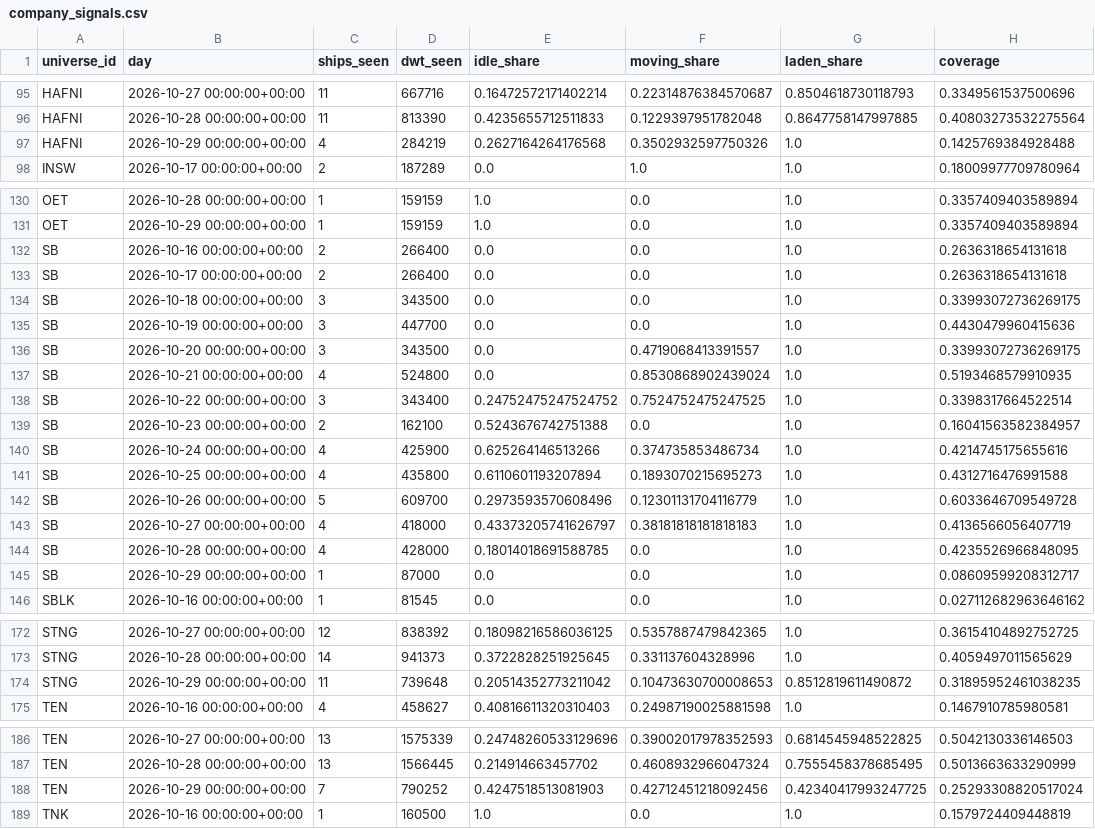
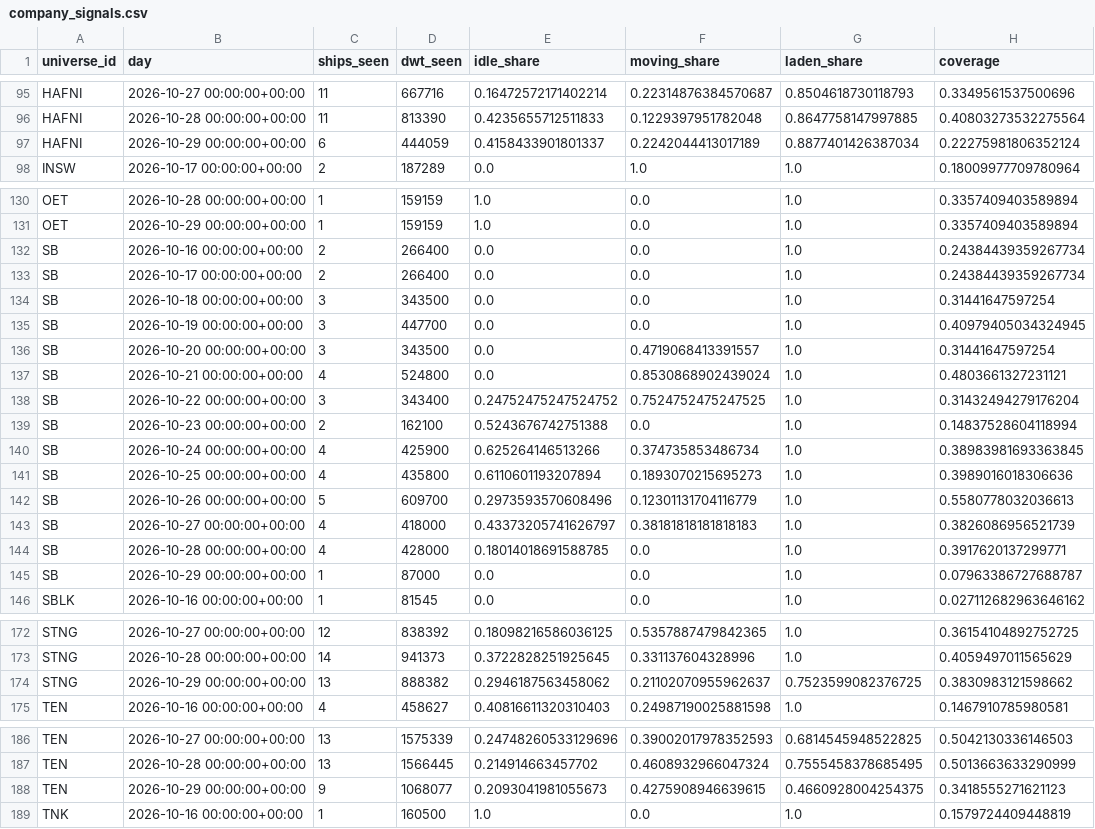
Before and after one commit to ambekarhrush/shipping-long-short-lab, a CSV file: data/fleet/company_signals.csv, drawn as a sheet; only a part is shown, gaps mark what is left out; the diff covers the shown part only.

```diff
--- a/data/fleet/company_signals.csv
+++ b/data/fleet/company_signals.csv
@@ -96,3 +96,3 @@ HAFNI,2026-10-27 00:00:00+00:00,11,667716,0.16472572171402214,0.2231487638457068
 HAFNI,2026-10-28 00:00:00+00:00,11,813390,0.4235655712511833,0.1229397951782048,0.8647758147997885,0.40803273532275564
-HAFNI,2026-10-29 00:00:00+00:00,4,284219,0.2627164264176568,0.3502932597750326,1.0,0.1425769384928488
+HAFNI,2026-10-29 00:00:00+00:00,6,444059,0.4158433901801337,0.2242044413017189,0.8877401426387034,0.22275981806352124
 INSW,2026-10-17 00:00:00+00:00,2,187289,0.0,1.0,1.0,0.18009977709780964
@@ -131,16 +131,16 @@ OET,2026-10-28 00:00:00+00:00,1,159159,1.0,0.0,1.0,0.3357409403589894
 OET,2026-10-29 00:00:00+00:00,1,159159,1.0,0.0,1.0,0.3357409403589894
-SB,2026-10-16 00:00:00+00:00,2,266400,0.0,0.0,1.0,0.2636318654131618
-SB,2026-10-17 00:00:00+00:00,2,266400,0.0,0.0,1.0,0.2636318654131618
-SB,2026-10-18 00:00:00+00:00,3,343500,0.0,0.0,1.0,0.33993072736269175
-SB,2026-10-19 00:00:00+00:00,3,447700,0.0,0.0,1.0,0.4430479960415636
-SB,2026-10-20 00:00:00+00:00,3,343500,0.0,0.4719068413391557,1.0,0.33993072736269175
-SB,2026-10-21 00:00:00+00:00,4,524800,0.0,0.8530868902439024,1.0,0.5193468579910935
-SB,2026-10-22 00:00:00+00:00,3,343400,0.24752475247524752,0.7524752475247525,1.0,0.3398317664522514
-SB,2026-10-23 00:00:00+00:00,2,162100,0.5243676742751388,0.0,1.0,0.16041563582384957
-SB,2026-10-24 00:00:00+00:00,4,425900,0.625264146513266,0.374735853486734,1.0,0.4214745175655616
-SB,2026-10-25 00:00:00+00:00,4,435800,0.6110601193207894,0.1893070215695273,1.0,0.4312716476991588
-SB,2026-10-26 00:00:00+00:00,5,609700,0.2973593570608496,0.12301131704116779,1.0,0.6033646709549728
-SB,2026-10-27 00:00:00+00:00,4,418000,0.43373205741626797,0.38181818181818183,1.0,0.4136566056407719
-SB,2026-10-28 00:00:00+00:00,4,428000,0.18014018691588785,0.0,1.0,0.4235526966848095
-SB,2026-10-29 00:00:00+00:00,1,87000,0.0,0.0,1.0,0.08609599208312717
+SB,2026-10-16 00:00:00+00:00,2,266400,0.0,0.0,1.0,0.24384439359267734
+SB,2026-10-17 00:00:00+00:00,2,266400,0.0,0.0,1.0,0.24384439359267734
+SB,2026-10-18 00:00:00+00:00,3,343500,0.0,0.0,1.0,0.31441647597254
+SB,2026-10-19 00:00:00+00:00,3,447700,0.0,0.0,1.0,0.40979405034324945
+SB,2026-10-20 00:00:00+00:00,3,343500,0.0,0.4719068413391557,1.0,0.31441647597254
+SB,2026-10-21 00:00:00+00:00,4,524800,0.0,0.8530868902439024,1.0,0.4803661327231121
+SB,2026-10-22 00:00:00+00:00,3,343400,0.24752475247524752,0.7524752475247525,1.0,0.31432494279176204
+SB,2026-10-23 00:00:00+00:00,2,162100,0.5243676742751388,0.0,1.0,0.14837528604118994
+SB,2026-10-24 00:00:00+00:00,4,425900,0.625264146513266,0.374735853486734,1.0,0.38983981693363845
+SB,2026-10-25 00:00:00+00:00,4,435800,0.6110601193207894,0.1893070215695273,1.0,0.3989016018306636
+SB,2026-10-26 00:00:00+00:00,5,609700,0.2973593570608496,0.12301131704116779,1.0,0.5580778032036613
+SB,2026-10-27 00:00:00+00:00,4,418000,0.43373205741626797,0.38181818181818183,1.0,0.3826086956521739
+SB,2026-10-28 00:00:00+00:00,4,428000,0.18014018691588785,0.0,1.0,0.3917620137299771
+SB,2026-10-29 00:00:00+00:00,1,87000,0.0,0.0,1.0,0.07963386727688787
 SBLK,2026-10-16 00:00:00+00:00,1,81545,0.0,0.0,1.0,0.027112682963646162
@@ -173,3 +173,3 @@ STNG,2026-10-27 00:00:00+00:00,12,838392,0.18098216586036125,0.5357887479842365,
 STNG,2026-10-28 00:00:00+00:00,14,941373,0.3722828251925645,0.331137604328996,1.0,0.4059497011565629
-STNG,2026-10-29 00:00:00+00:00,11,739648,0.20514352773211042,0.10473630700008653,0.8512819611490872,0.31895952461038235
+STNG,2026-10-29 00:00:00+00:00,13,888382,0.2946187563458062,0.21102070955962637,0.7523599082376725,0.3830983121598662
 TEN,2026-10-16 00:00:00+00:00,4,458627,0.40816611320310403,0.24987190025881598,1.0,0.1467910785980581
@@ -187,3 +187,3 @@ TEN,2026-10-27 00:00:00+00:00,13,1575339,0.24748260533129696,0.39002017978352593
 TEN,2026-10-28 00:00:00+00:00,13,1566445,0.214914663457702,0.4608932966047324,0.7555458378685495,0.5013663633290999
-TEN,2026-10-29 00:00:00+00:00,7,790252,0.4247518513081903,0.42712451218092456,0.42340417993247725,0.25293308820517024
+TEN,2026-10-29 00:00:00+00:00,9,1068077,0.2093041981055673,0.4275908946639615,0.4660928004254375,0.3418555271621123
 TNK,2026-10-16 00:00:00+00:00,1,160500,1.0,0.0,1.0,0.1579724409448819
```
Also changed, not shown: 39 edited cells elsewhere in this file, data/fleet/collector_log.csv, data/fleet/identity.csv, 3 other files.
